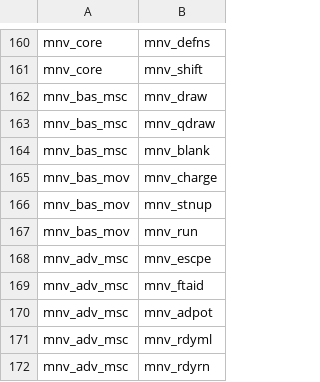
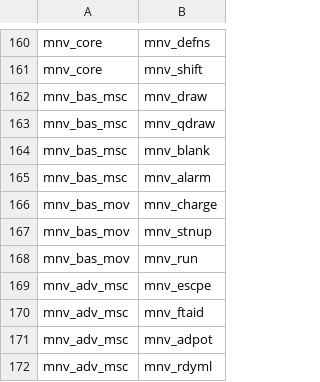
Before and after one commit to capelastegui/sfrpg, a CSV file: inst/raw/character_creation/power_map.csv, drawn as a sheet; only a part is shown, gaps mark what is left out; the shorter side is filled out with more unchanged rows.

```diff
--- a/inst/raw/character_creation/power_map.csv
+++ b/inst/raw/character_creation/power_map.csv
@@ -164,2 +164,3 @@ mnv_bas_msc,mnv_qdraw
 mnv_bas_msc,mnv_blank
+mnv_bas_msc,mnv_alarm
 mnv_bas_mov,mnv_charge
```
Also changed, not shown: inst/raw/character_creation/powers.csv, 6 other files.
